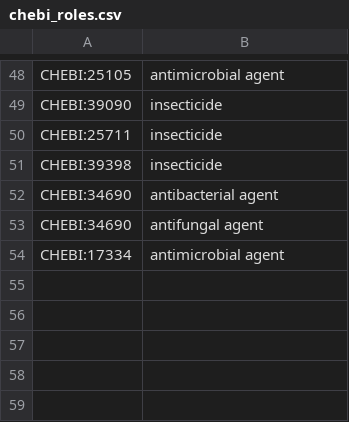
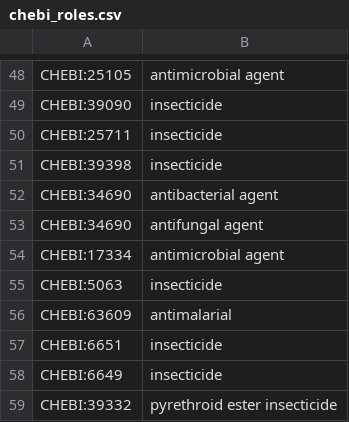
Before and after one commit to VEuPathDB-ontology/VEuPathDB-ontology, a CSV file: src/ontology/axiom_template/chebi_roles.csv, drawn as a sheet; only a part is shown, gaps mark what is left out; the diff names each change by its address in the sheet, - before the commit and + after, or states it on an @@ line.

```diff
--- a/src/ontology/axiom_template/chebi_roles.csv
+++ b/src/ontology/axiom_template/chebi_roles.csv
+row 55: CHEBI:5063 | insecticide
+row 56: CHEBI:63609 | antimalarial
+row 57: CHEBI:6651 | insecticide
+row 58: CHEBI:6649 | insecticide
+row 59: CHEBI:39332 | pyrethroid ester insecticide
```
Also changed, not shown: 10 other files.
